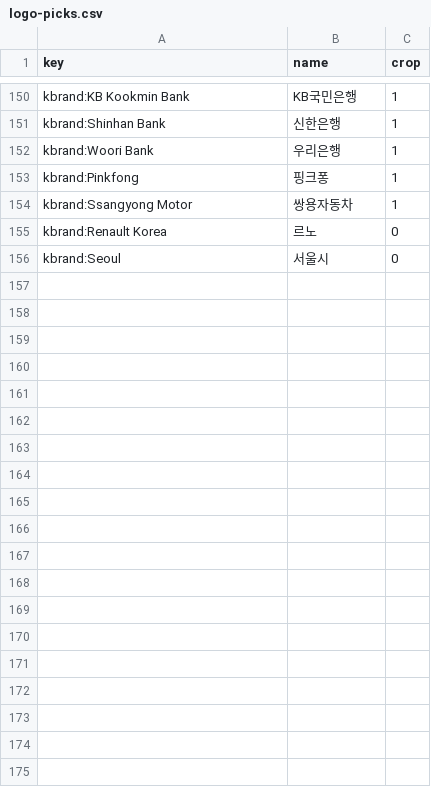
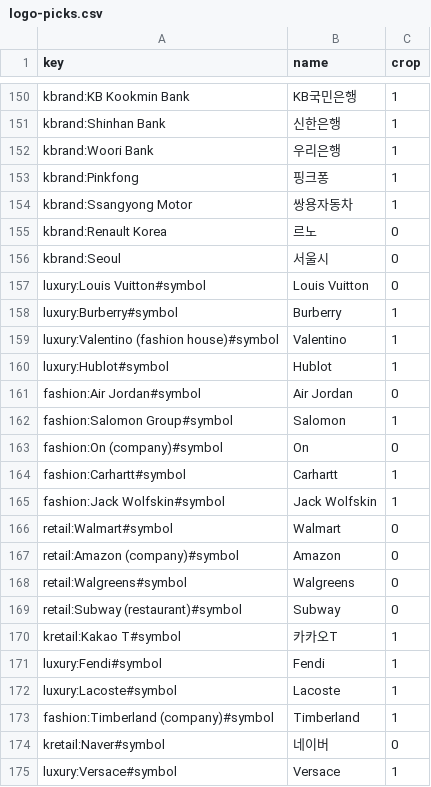
Before and after one commit to bready723/bready, a CSV file: scripts/quiz/logo-picks.csv, drawn as a sheet; only a part is shown, gaps mark what is left out; the diff covers the shown part only.

```diff
--- a/scripts/quiz/logo-picks.csv
+++ b/scripts/quiz/logo-picks.csv
@@ -156 +156,20 @@ kbrand:Renault Korea,르노,0
 kbrand:Seoul,서울시,0
+luxury:Louis Vuitton#symbol,Louis Vuitton,0
+luxury:Burberry#symbol,Burberry,1
+luxury:Valentino (fashion house)#symbol,Valentino,1
+luxury:Hublot#symbol,Hublot,1
+fashion:Air Jordan#symbol,Air Jordan,0
+fashion:Salomon Group#symbol,Salomon,1
+fashion:On (company)#symbol,On,0
+fashion:Carhartt#symbol,Carhartt,1
+fashion:Jack Wolfskin#symbol,Jack Wolfskin,1
+retail:Walmart#symbol,Walmart,0
+retail:Amazon (company)#symbol,Amazon,0
+retail:Walgreens#symbol,Walgreens,0
+retail:Subway (restaurant)#symbol,Subway,0
+kretail:Kakao T#symbol,카카오T,1
+luxury:Fendi#symbol,Fendi,1
+luxury:Lacoste#symbol,Lacoste,1
+fashion:Timberland (company)#symbol,Timberland,1
+kretail:Naver#symbol,네이버,0
+luxury:Versace#symbol,Versace,1
```
Also changed, not shown: 9 added rows elsewhere in this file, 33 other files.
